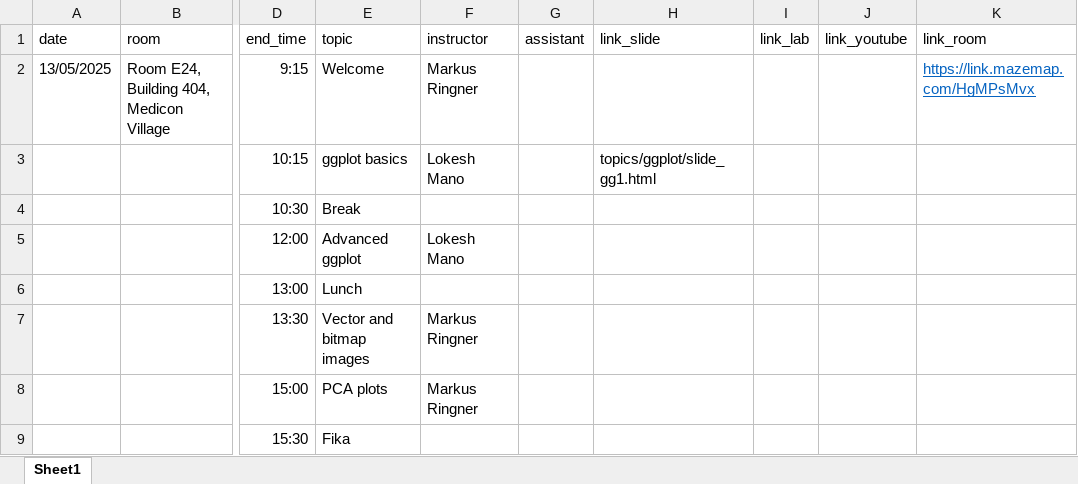
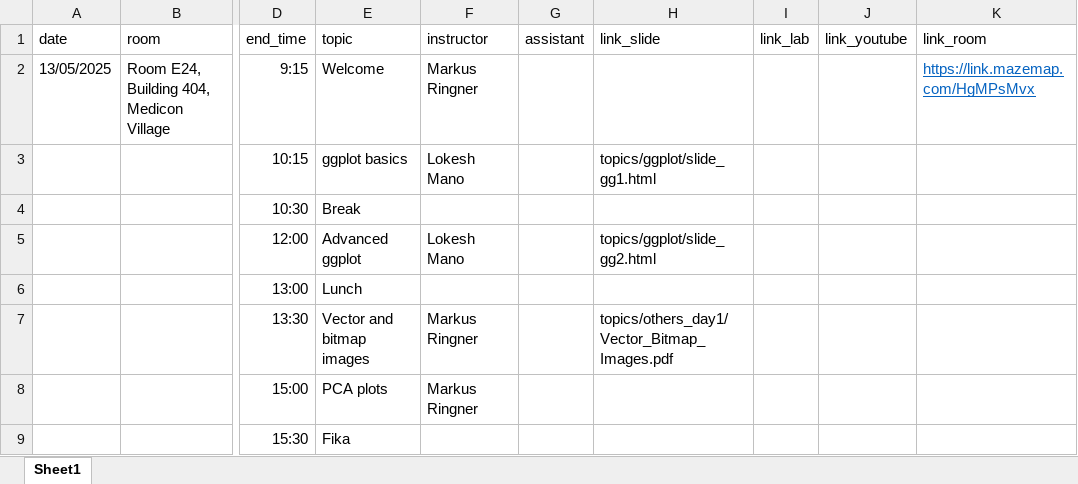
Before and after one commit to NBISweden/workshop-data-visualization-r, an Excel workbook: schedule.xlsx, sheet Sheet1, drawn as a sheet; only a part is shown, gaps mark what is left out; values as stored, in another font and other column widths than the file's, no borders; the diff names each change by its address in the sheet, - before the commit and + after, or states it on an @@ line.

Commit message:
updated contents and schedule

```diff
--- a/schedule.xlsx (sheet Sheet1)
+++ b/schedule.xlsx (sheet Sheet1)
-H5 (link_slide): (empty)
+H5 (link_slide): topics/ggplot/slide_gg2.html
-H7 (link_slide): (empty)
+H7 (link_slide): topics/others_day1/Vector_Bitmap_Images.pdf
```
Also changed, not shown: 2 other files.
